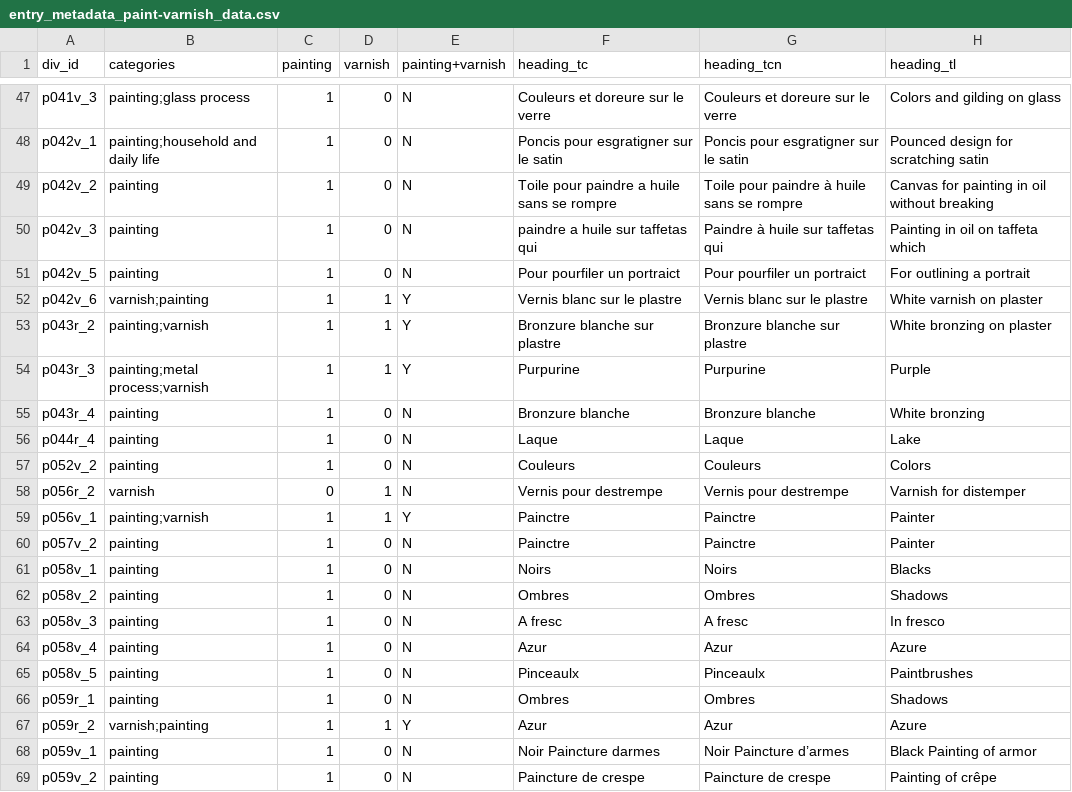
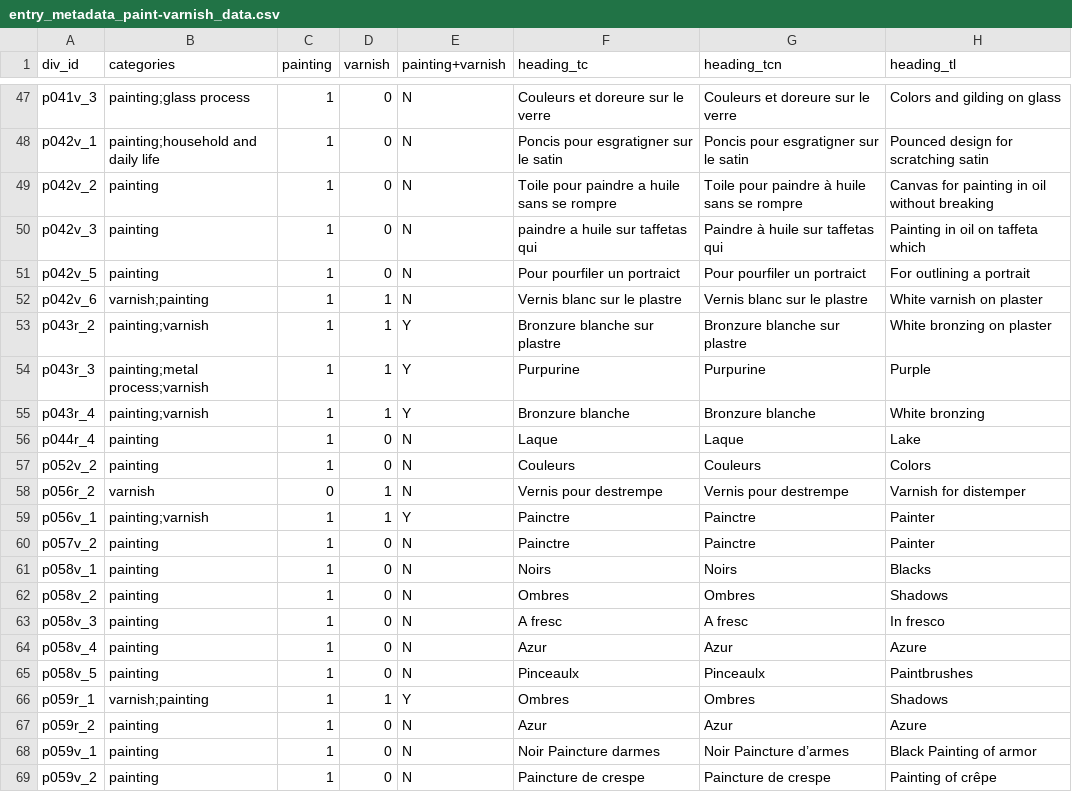
Before and after one commit to cu-mkp/sandbox, a CSV file: data/entry_metadata_paint-varnish_data.csv (was docs/entry_metadata_paint-varnish_data.csv), drawn as a sheet; only a part is shown, gaps mark what is left out.

Commit message:
#55: csvs+xlsxs moved; varnish data updated

```diff
--- a/docs/entry_metadata_paint-varnish_data.csv
+++ b/data/entry_metadata_paint-varnish_data.csv
@@ -51,6 +51,6 @@ p042v_3,painting,1,0,N,paindre a huile sur taffetas qui,Paindre à huile sur taf
 p042v_5,painting,1,0,N,Pour pourfiler un portraict,Pour pourfiler un portraict,For outlining a portrait
-p042v_6,varnish;painting,1,1,Y,Vernis blanc sur le plastre,Vernis blanc sur le plastre,White varnish on plaster
+p042v_6,varnish;painting,1,1,N,Vernis blanc sur le plastre,Vernis blanc sur le plastre,White varnish on plaster
 p043r_2,painting;varnish,1,1,Y,Bronzure blanche sur plastre,Bronzure blanche sur plastre,White bronzing on plaster
 p043r_3,painting;metal process;varnish,1,1,Y,Purpurine,Purpurine,Purple
-p043r_4,painting,1,0,N,Bronzure blanche,Bronzure blanche,White bronzing
+p043r_4,painting;varnish,1,1,Y,Bronzure blanche,Bronzure blanche,White bronzing
 p044r_4,painting,1,0,N,Laque,Laque,Lake
@@ -65,4 +65,4 @@ p058v_4,painting,1,0,N,Azur,Azur,Azure
 p058v_5,painting,1,0,N,Pinceaulx,Pinceaulx,Paintbrushes
-p059r_1,painting,1,0,N,Ombres,Ombres,Shadows
-p059r_2,varnish;painting,1,1,Y,Azur,Azur,Azure
+p059r_1,varnish;painting,1,1,Y,Ombres,Ombres,Shadows
+p059r_2,painting,1,0,N,Azur,Azur,Azure
 p059v_1,painting,1,0,N,Noir Paincture darmes,Noir Paincture d’armes,Black Painting of armor
```
Also changed, not shown: 9 other files.
